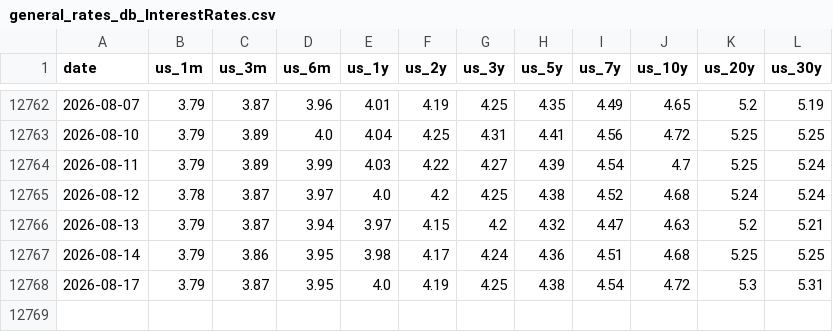
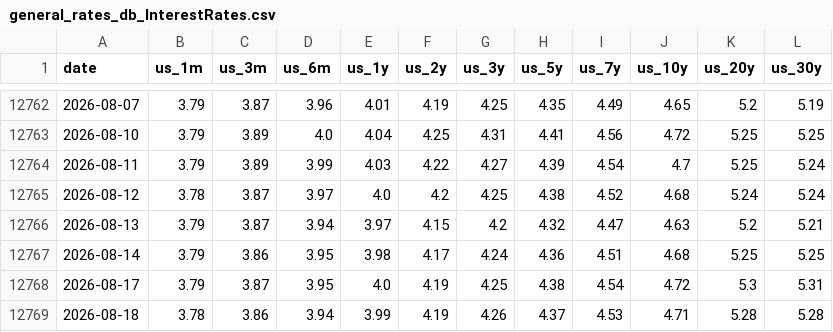
Before and after one commit to alpha-ai-mvp/daily-static-data, a CSV file: general_rates_db_InterestRates.csv, drawn as a sheet; only a part is shown, gaps mark what is left out.

```diff
--- a/general_rates_db_InterestRates.csv
+++ b/general_rates_db_InterestRates.csv
@@ -12768 +12768,2 @@ date,us_1m,us_3m,us_6m,us_1y,us_2y,us_3y,us_5y,us_7y,us_10y,us_20y,us_30y
 2026-08-17,3.79,3.87,3.95,4.0,4.19,4.25,4.38,4.54,4.72,5.3,5.31
+2026-08-18,3.78,3.86,3.94,3.99,4.19,4.26,4.37,4.53,4.71,5.28,5.28
```
Also changed, not shown: general_rates_db_CreditSpreads.csv, volatility.csv.
